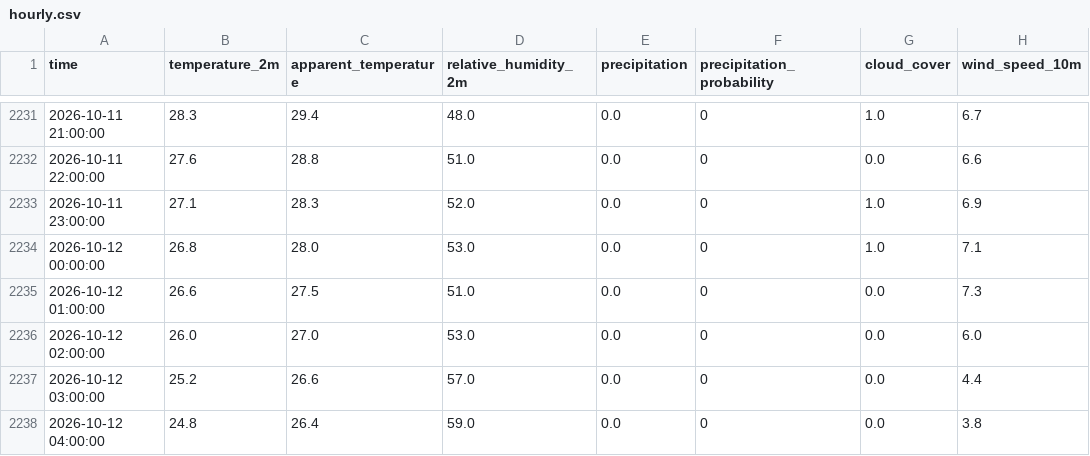
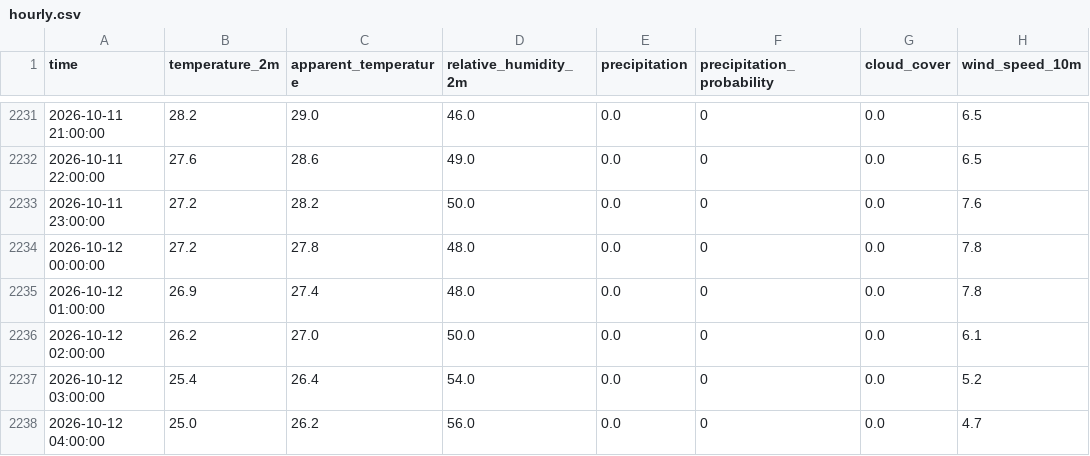
Before and after one commit to Syrthax/window, a CSV file: data/hourly.csv, drawn as a sheet; only a part is shown, gaps mark what is left out; the diff covers the shown part only; the diff names each change by its address in the sheet, - before the commit and + after, or states it on an @@ line.

```diff
--- a/data/hourly.csv
+++ b/data/hourly.csv
-B2231 (temperature_2m): 28.3
+B2231 (temperature_2m): 28.2
-C2231 (apparent_temperature): 29.4
+C2231 (apparent_temperature): 29.0
-D2231 (relative_humidity_2m): 48.0
+D2231 (relative_humidity_2m): 46.0
-G2231 (cloud_cover): 1.0
+G2231 (cloud_cover): 0.0
-H2231 (wind_speed_10m): 6.7
+H2231 (wind_speed_10m): 6.5
-C2232 (apparent_temperature): 28.8
+C2232 (apparent_temperature): 28.6
-D2232 (relative_humidity_2m): 51.0
+D2232 (relative_humidity_2m): 49.0
-H2232 (wind_speed_10m): 6.6
+H2232 (wind_speed_10m): 6.5
-B2233 (temperature_2m): 27.1
+B2233 (temperature_2m): 27.2
-C2233 (apparent_temperature): 28.3
+C2233 (apparent_temperature): 28.2
-D2233 (relative_humidity_2m): 52.0
+D2233 (relative_humidity_2m): 50.0
-G2233:G2234 (cloud_cover): 1.0
+G2233:G2234 (cloud_cover): 0.0
-H2233 (wind_speed_10m): 6.9
+H2233 (wind_speed_10m): 7.6
-B2234 (temperature_2m): 26.8
+B2234 (temperature_2m): 27.2
-C2234 (apparent_temperature): 28.0
+C2234 (apparent_temperature): 27.8
-D2234 (relative_humidity_2m): 53.0
+D2234 (relative_humidity_2m): 48.0
-H2234 (wind_speed_10m): 7.1
+H2234 (wind_speed_10m): 7.8
-B2235 (temperature_2m): 26.6
+B2235 (temperature_2m): 26.9
-C2235 (apparent_temperature): 27.5
+C2235 (apparent_temperature): 27.4
-D2235 (relative_humidity_2m): 51.0
+D2235 (relative_humidity_2m): 48.0
-H2235 (wind_speed_10m): 7.3
+H2235 (wind_speed_10m): 7.8
-B2236 (temperature_2m): 26.0
+B2236 (temperature_2m): 26.2
-D2236 (relative_humidity_2m): 53.0
+D2236 (relative_humidity_2m): 50.0
-H2236 (wind_speed_10m): 6.0
+H2236 (wind_speed_10m): 6.1
-B2237 (temperature_2m): 25.2
+B2237 (temperature_2m): 25.4
-C2237 (apparent_temperature): 26.6
+C2237 (apparent_temperature): 26.4
-D2237 (relative_humidity_2m): 57.0
+D2237 (relative_humidity_2m): 54.0
-H2237 (wind_speed_10m): 4.4
+H2237 (wind_speed_10m): 5.2
-B2238 (temperature_2m): 24.8
+B2238 (temperature_2m): 25.0
-C2238 (apparent_temperature): 26.4
+C2238 (apparent_temperature): 26.2
-D2238 (relative_humidity_2m): 59.0
+D2238 (relative_humidity_2m): 56.0
-H2238 (wind_speed_10m): 3.8
+H2238 (wind_speed_10m): 4.7
```
Also changed, not shown: 103 edited cells elsewhere in this file, 11 other files.
